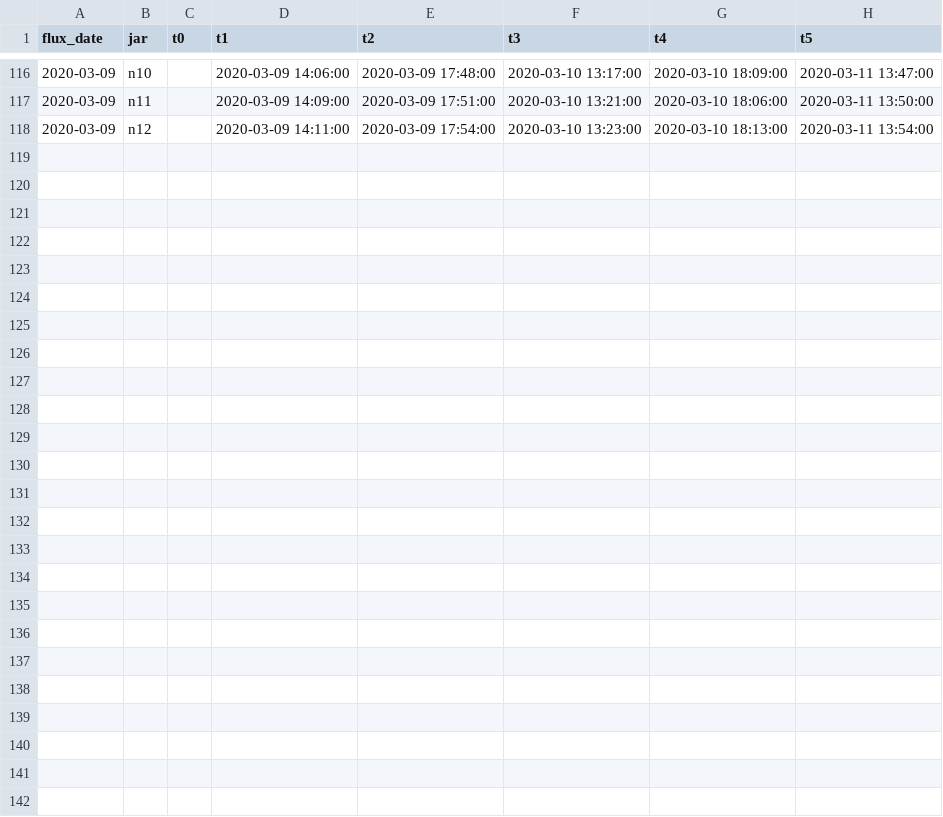
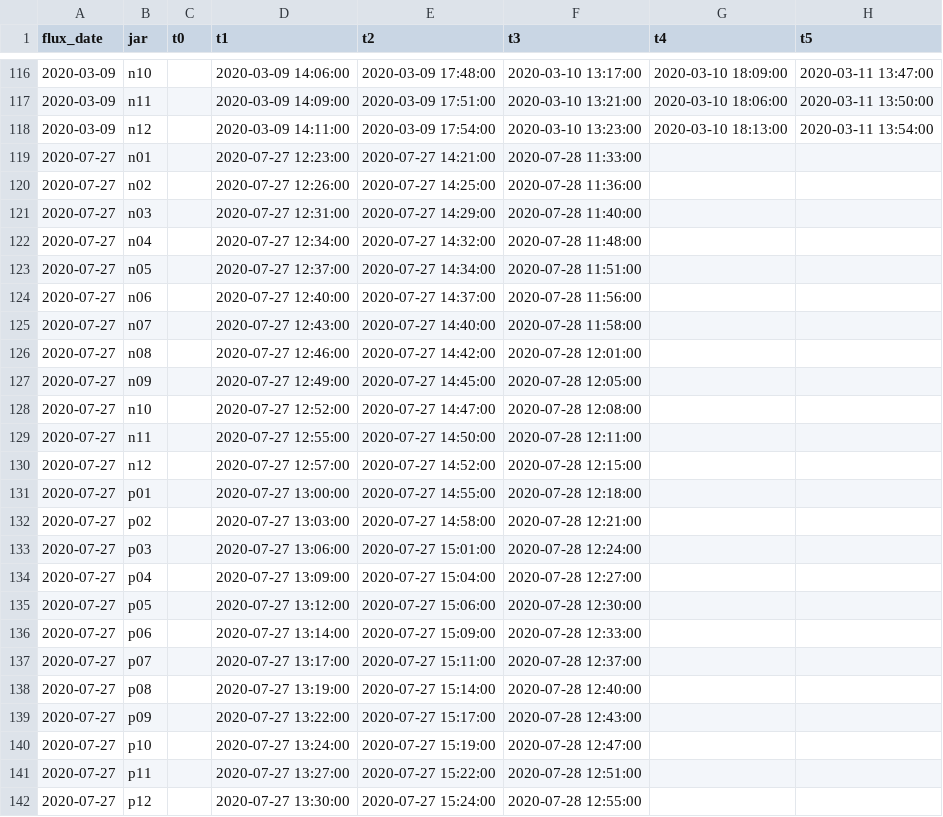
Before and after one commit to amorris28/artificial_ecosystem_selection, a CSV file: Data/time_data.csv, drawn as a sheet; only a part is shown, gaps mark what is left out.

Commit message:
use multiple standard curves per flux date

```diff
--- a/Data/time_data.csv
+++ b/Data/time_data.csv
@@ -118 +118,25 @@ flux_date,jar,t0,t1,t2,t3,t4,t5
 2020-03-09,n12,,2020-03-09 14:11:00,2020-03-09 17:54:00,2020-03-10 13:23:00,2020-03-10 18:13:00,2020-03-11 13:54:00
+2020-07-27,n01,,2020-07-27 12:23:00,2020-07-27 14:21:00,2020-07-28 11:33:00,,
+2020-07-27,n02,,2020-07-27 12:26:00,2020-07-27 14:25:00,2020-07-28 11:36:00,,
+2020-07-27,n03,,2020-07-27 12:31:00,2020-07-27 14:29:00,2020-07-28 11:40:00,,
+2020-07-27,n04,,2020-07-27 12:34:00,2020-07-27 14:32:00,2020-07-28 11:48:00,,
+2020-07-27,n05,,2020-07-27 12:37:00,2020-07-27 14:34:00,2020-07-28 11:51:00,,
+2020-07-27,n06,,2020-07-27 12:40:00,2020-07-27 14:37:00,2020-07-28 11:56:00,,
+2020-07-27,n07,,2020-07-27 12:43:00,2020-07-27 14:40:00,2020-07-28 11:58:00,,
+2020-07-27,n08,,2020-07-27 12:46:00,2020-07-27 14:42:00,2020-07-28 12:01:00,,
+2020-07-27,n09,,2020-07-27 12:49:00,2020-07-27 14:45:00,2020-07-28 12:05:00,,
+2020-07-27,n10,,2020-07-27 12:52:00,2020-07-27 14:47:00,2020-07-28 12:08:00,,
+2020-07-27,n11,,2020-07-27 12:55:00,2020-07-27 14:50:00,2020-07-28 12:11:00,,
+2020-07-27,n12,,2020-07-27 12:57:00,2020-07-27 14:52:00,2020-07-28 12:15:00,,
+2020-07-27,p01,,2020-07-27 13:00:00,2020-07-27 14:55:00,2020-07-28 12:18:00,,
+2020-07-27,p02,,2020-07-27 13:03:00,2020-07-27 14:58:00,2020-07-28 12:21:00,,
+2020-07-27,p03,,2020-07-27 13:06:00,2020-07-27 15:01:00,2020-07-28 12:24:00,,
+2020-07-27,p04,,2020-07-27 13:09:00,2020-07-27 15:04:00,2020-07-28 12:27:00,,
+2020-07-27,p05,,2020-07-27 13:12:00,2020-07-27 15:06:00,2020-07-28 12:30:00,,
+2020-07-27,p06,,2020-07-27 13:14:00,2020-07-27 15:09:00,2020-07-28 12:33:00,,
+2020-07-27,p07,,2020-07-27 13:17:00,2020-07-27 15:11:00,2020-07-28 12:37:00,,
+2020-07-27,p08,,2020-07-27 13:19:00,2020-07-27 15:14:00,2020-07-28 12:40:00,,
+2020-07-27,p09,,2020-07-27 13:22:00,2020-07-27 15:17:00,2020-07-28 12:43:00,,
+2020-07-27,p10,,2020-07-27 13:24:00,2020-07-27 15:19:00,2020-07-28 12:47:00,,
+2020-07-27,p11,,2020-07-27 13:27:00,2020-07-27 15:22:00,2020-07-28 12:51:00,,
+2020-07-27,p12,,2020-07-27 13:30:00,2020-07-27 15:24:00,2020-07-28 12:55:00,,
```
Also changed, not shown: Data/conc_data.csv, Data/standard_curve.csv, 5 other files.
